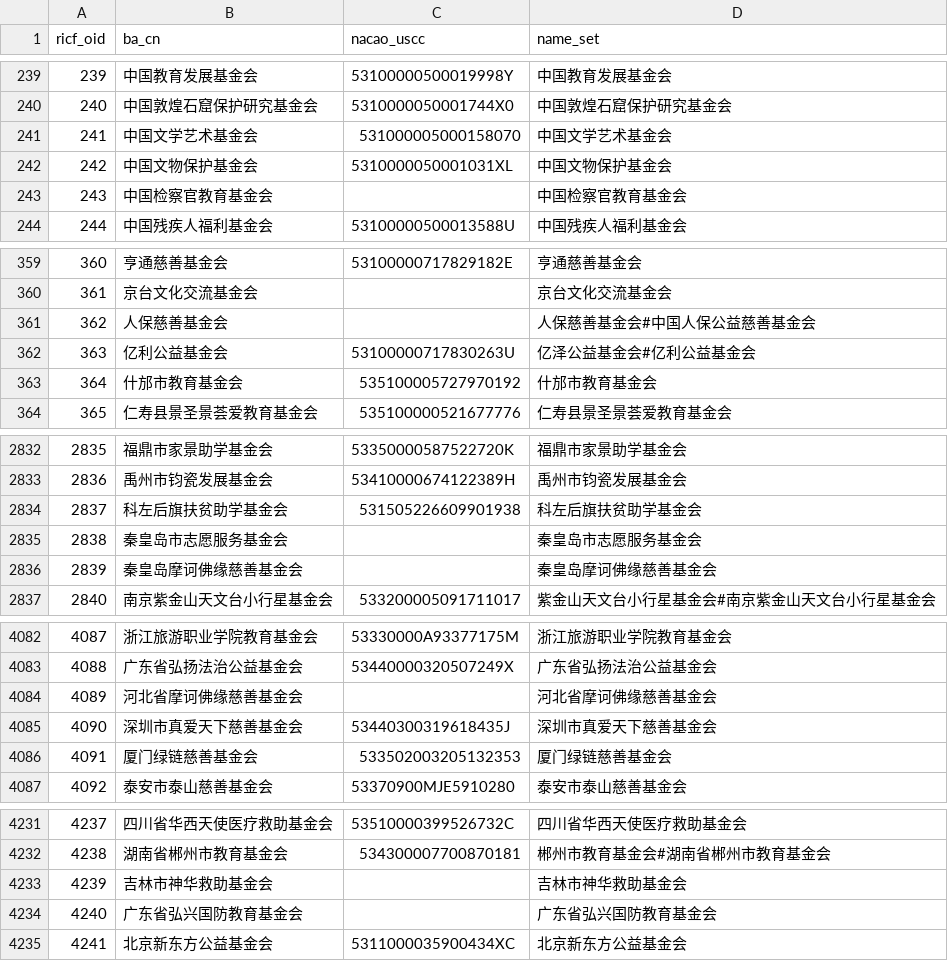
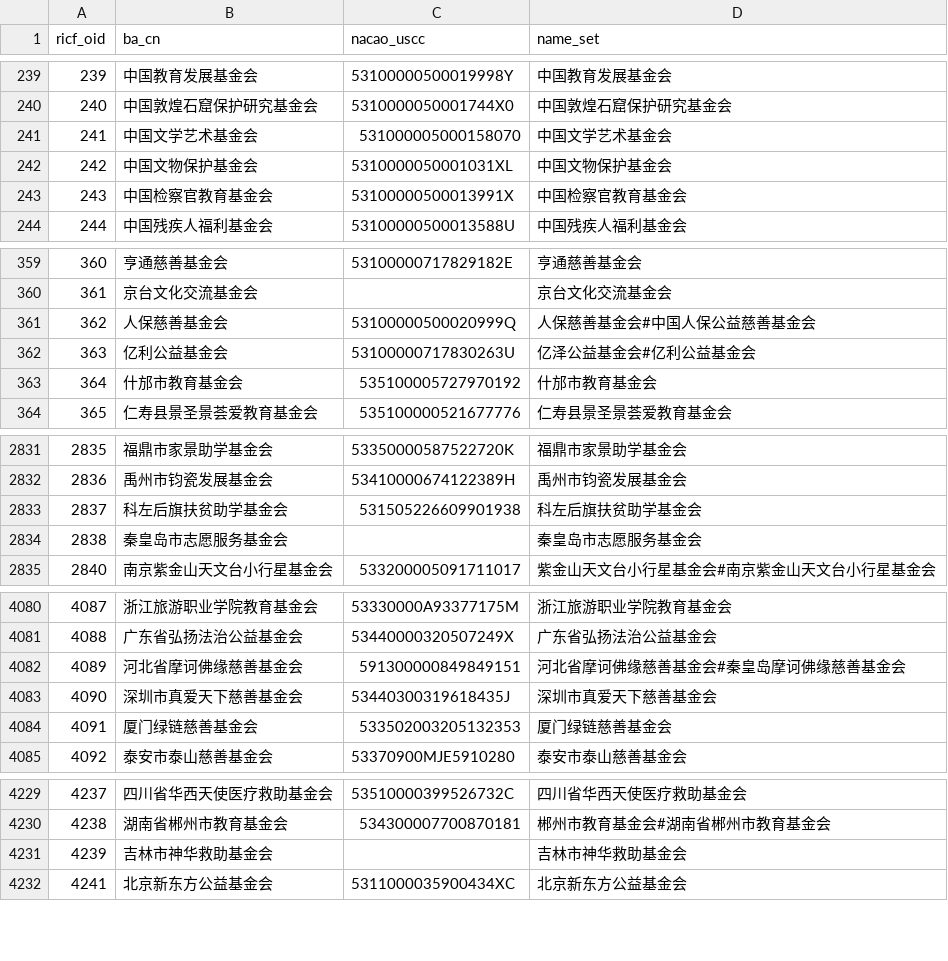
Before and after one commit to ma-ji/RICF, a TSV file: ricf_oid.tsv, drawn as a sheet; only a part is shown, gaps mark what is left out; the diff covers the shown part only.

```diff
--- a/ricf_oid.tsv
+++ b/ricf_oid.tsv
@@ -242,3 +242,3 @@ ricf_oid	ba_cn	nacao_uscc	name_set
 242	中国文物保护基金会	5310000050001031XL	中国文物保护基金会
-243	中国检察官教育基金会		中国检察官教育基金会
+243	中国检察官教育基金会	53100000500013991X	中国检察官教育基金会
 244	中国残疾人福利基金会	53100000500013588U	中国残疾人福利基金会
@@ -360,3 +360,3 @@ ricf_oid	ba_cn	nacao_uscc	name_set
 361	京台文化交流基金会		京台文化交流基金会
-362	人保慈善基金会		人保慈善基金会#中国人保公益慈善基金会
+362	人保慈善基金会	53100000500020999Q	人保慈善基金会#中国人保公益慈善基金会
 363	亿利公益基金会	53100000717830263U	亿泽公益基金会#亿利公益基金会
@@ -2835,3 +2834,2 @@ ricf_oid	ba_cn	nacao_uscc	name_set
 2838	秦皇岛市志愿服务基金会		秦皇岛市志愿服务基金会
-2839	秦皇岛摩诃佛缘慈善基金会		秦皇岛摩诃佛缘慈善基金会
 2840	南京紫金山天文台小行星基金会	533200005091711017	紫金山天文台小行星基金会#南京紫金山天文台小行星基金会
@@ -4083,3 +4081,3 @@ ricf_oid	ba_cn	nacao_uscc	name_set
 4088	广东省弘扬法治公益基金会	53440000320507249X	广东省弘扬法治公益基金会
-4089	河北省摩诃佛缘慈善基金会		河北省摩诃佛缘慈善基金会
+4089	河北省摩诃佛缘慈善基金会	591300000849849151	河北省摩诃佛缘慈善基金会#秦皇岛摩诃佛缘慈善基金会
 4090	深圳市真爱天下慈善基金会	53440300319618435J	深圳市真爱天下慈善基金会
@@ -4233,3 +4231,2 @@ ricf_oid	ba_cn	nacao_uscc	name_set
 4239	吉林市神华救助基金会		吉林市神华救助基金会
-4240	广东省弘兴国防教育基金会		广东省弘兴国防教育基金会
 4241	北京新东方公益基金会	5311000035900434XC	北京新东方公益基金会
```
Also changed, not shown: 5 added rows, 6 removed rows and 7 edited cells elsewhere in this file, 1 other file.
